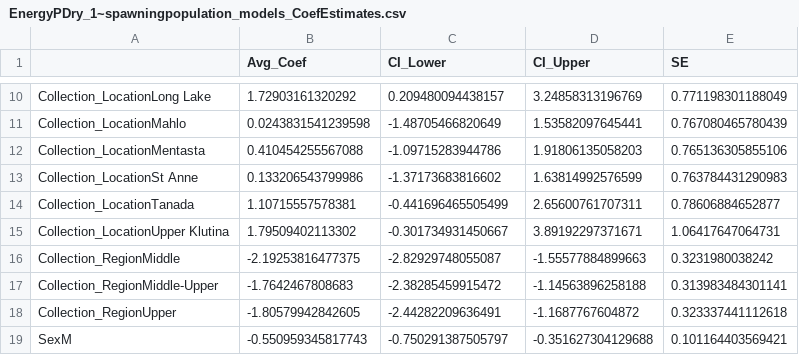
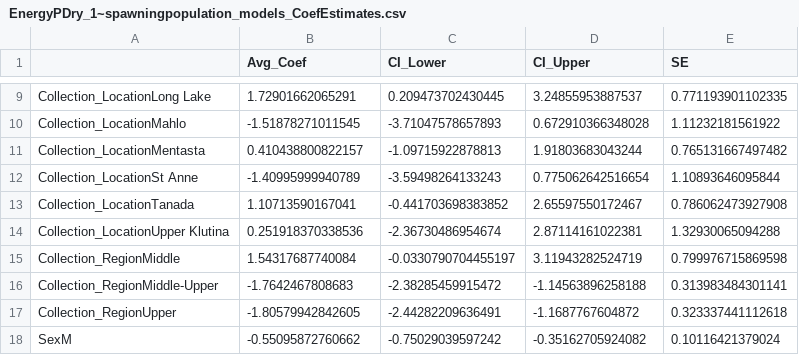
Before and after one commit to abigailhost/cr_sockeye, a CSV file: ALHcode/AIC/energydensity_spawningpopulation/EnergyPDry_1~spawningpopulation_models_CoefEstimates.csv, drawn as a sheet; only a part is shown, gaps mark what is left out; the diff covers the shown part only.

Commit message:
Changes to energy density ~ SP markdown file for html knit

```diff
--- a/ALHcode/AIC/energydensity_spawningpopulation/EnergyPDry_1~spawningpopulation_models_CoefEstimates.csv
+++ b/ALHcode/AIC/energydensity_spawningpopulation/EnergyPDry_1~spawningpopulation_models_CoefEstimates.csv
@@ -10,10 +9,10 @@
-"Collection_LocationLong Lake",1.72903161320292,0.209480094438157,3.24858313196769,0.771198301188049
-"Collection_LocationMahlo",0.0243831541239598,-1.48705466820649,1.53582097645441,0.767080465780439
-"Collection_LocationMentasta",0.410454255567088,-1.09715283944786,1.91806135058203,0.765136305855106
-"Collection_LocationSt Anne",0.133206543799986,-1.37173683816602,1.63814992576599,0.763784431290983
-"Collection_LocationTanada",1.10715557578381,-0.441696465505499,2.65600761707311,0.78606884652877
-"Collection_LocationUpper Klutina",1.79509402113302,-0.301734931450667,3.89192297371671,1.06417647064731
-"Collection_RegionMiddle",-2.19253816477375,-2.82929748055087,-1.55577884899663,0.3231980038242
+"Collection_LocationLong Lake",1.72901662065291,0.209473702430445,3.24855953887537,0.771193901102335
+"Collection_LocationMahlo",-1.51878271011545,-3.71047578657893,0.672910366348028,1.11232181561922
+"Collection_LocationMentasta",0.410438800822157,-1.09715922878813,1.91803683043244,0.765131667497482
+"Collection_LocationSt Anne",-1.40995999940789,-3.59498264133243,0.775062642516654,1.10893646095844
+"Collection_LocationTanada",1.10713590167041,-0.441703698383852,2.65597550172467,0.786062473927908
+"Collection_LocationUpper Klutina",0.251918370338536,-2.36730486954674,2.87114161022381,1.32930065094288
+"Collection_RegionMiddle",1.54317687740084,-0.0330790704455197,3.11943282524719,0.799976715869598
 "Collection_RegionMiddle-Upper",-1.7642467808683,-2.38285459915472,-1.14563896258188,0.313983484301141
 "Collection_RegionUpper",-1.80579942842605,-2.44282209636491,-1.1687767604872,0.323337441112618
-"SexM",-0.550959345817743,-0.750291387505797,-0.351627304129688,0.101164403569421
+"SexM",-0.55095872760662,-0.75029039597242,-0.35162705924082,0.10116421379024
```
Also changed, not shown: 1 removed row and 37 edited cells elsewhere in this file, ALHcode/AIC/energydensity_spawningpopulation/AICresults_EnergyPDry_1~SpawningPopulation.csv, 2 other files.
